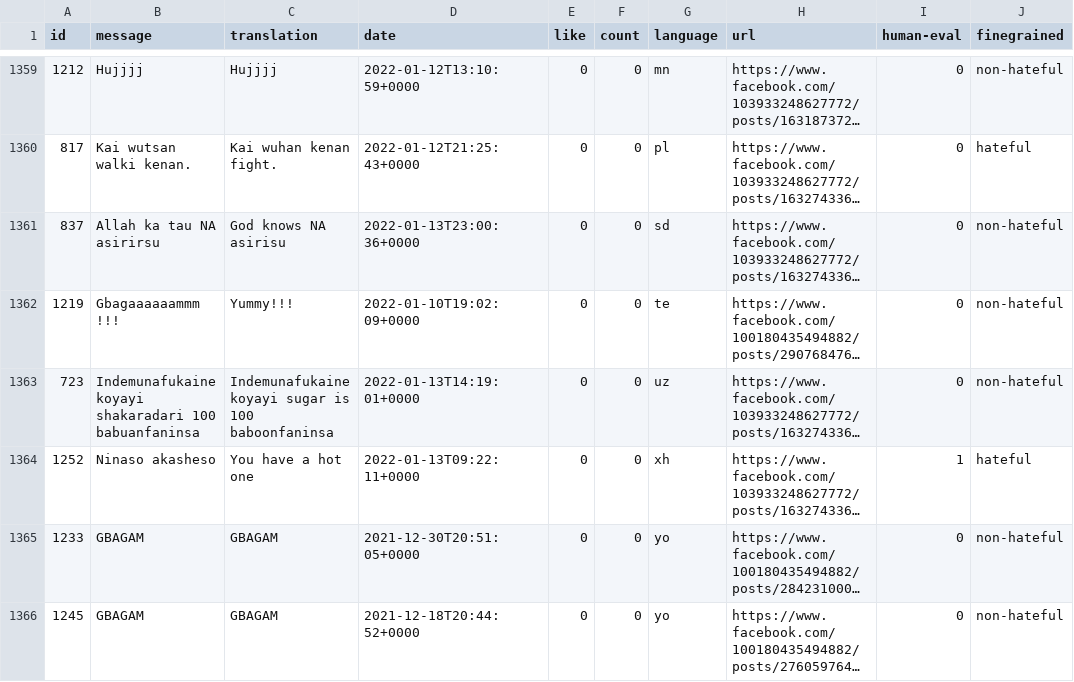
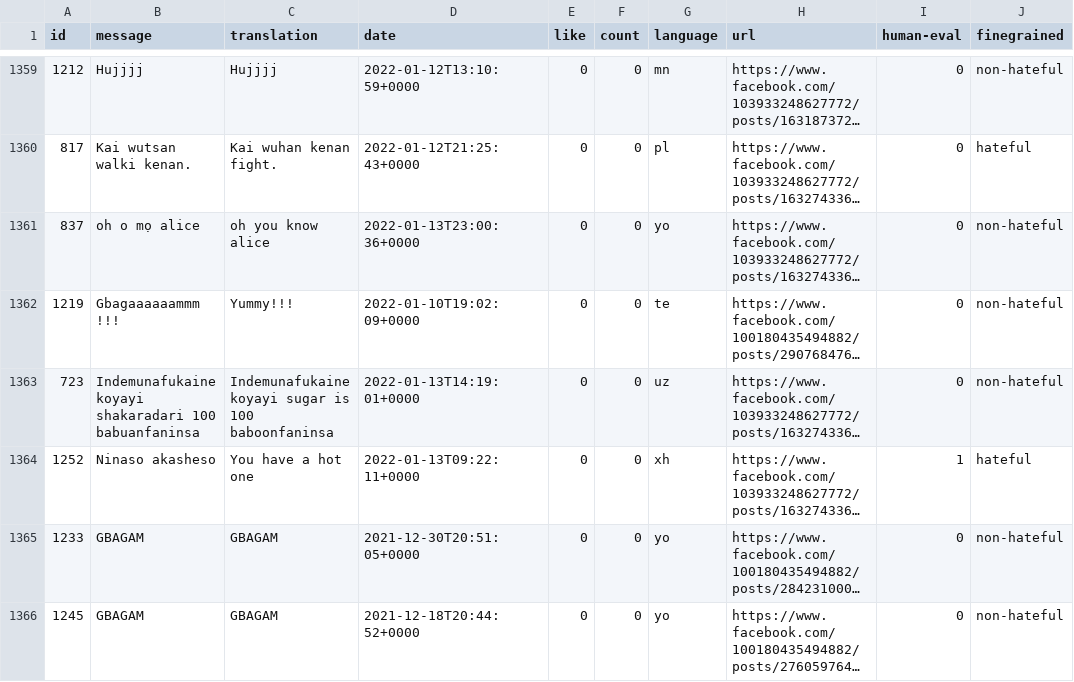
Before and after one commit to franciellevargas/HausaHate, a CSV file: dataset/terrorface.csv, drawn as a sheet; only a part is shown, gaps mark what is left out; long unchanged cells end in …; the diff names each change by its address in the sheet, - before the commit and + after, or states it on an @@ line.

Commit message:
Add files via upload

```diff
--- a/dataset/terrorface.csv
+++ b/dataset/terrorface.csv
-B1361 (message): Allah ka tau NA asirirsu
+B1361 (message): oh o mọ alice
-C1361 (translation): God knows NA asirisu
+C1361 (translation): oh you know alice
-G1361 (language): sd
+G1361 (language): yo
```
